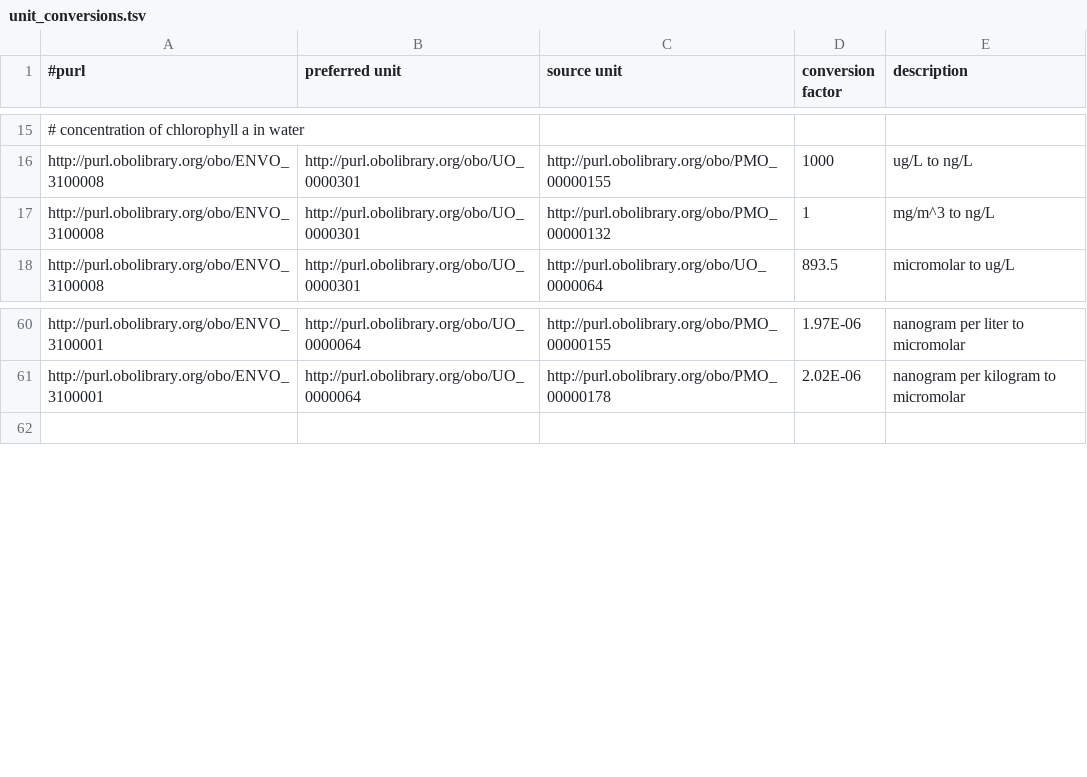
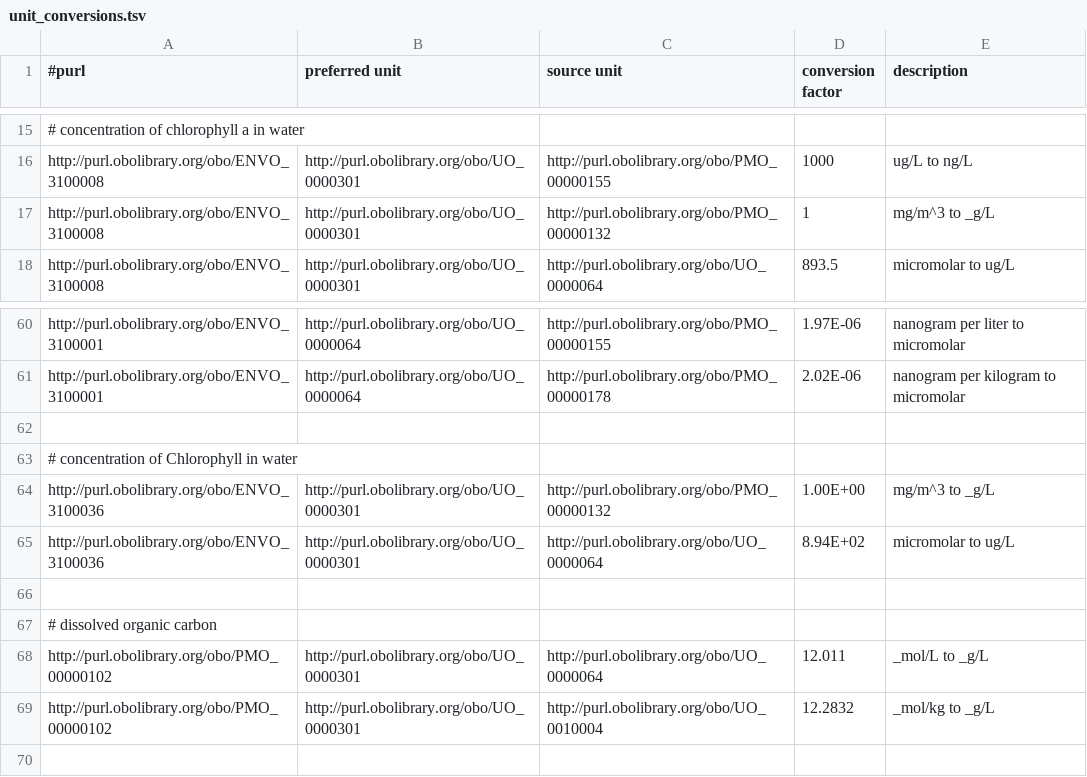
Before and after one commit to hurwitzlab/planet-microbe-scripts, a TSV file: scripts/unit_conversions.tsv, drawn as a sheet; only a part is shown, gaps mark what is left out; the diff names each change by its address in the sheet, - before the commit and + after, or states it on an @@ line.

Commit message:
new conversion - chl and DOC

```diff
--- a/scripts/unit_conversions.tsv
+++ b/scripts/unit_conversions.tsv
-E17 (description): mg/m^3 to ng/L
+E17 (description): mg/m^3 to _g/L
+row 62: (empty)
+row 63: # concentration of Chlorophyll in water
+row 64: http://purl.obolibrary.org/obo/ENVO_3100036 | http://purl.obolibrary.org/obo/UO_0000301 | http://purl.obolibrary.org/obo/PMO_00000132 | 1.00E+00 | mg/m^3 to _g/L
+row 65: http://purl.obolibrary.org/obo/ENVO_3100036 | http://purl.obolibrary.org/obo/UO_0000301 | http://purl.obolibrary.org/obo/UO_0000064 | 8.94E+02 | micromolar to ug/L
+row 66: (empty)
+row 67: # dissolved organic carbon
+row 68: http://purl.obolibrary.org/obo/PMO_00000102 | http://purl.obolibrary.org/obo/UO_0000301 | http://purl.obolibrary.org/obo/UO_0000064 | 12.011 | _mol/L to _g/L
+row 69: http://purl.obolibrary.org/obo/PMO_00000102 | http://purl.obolibrary.org/obo/UO_0000301 | http://purl.obolibrary.org/obo/UO_0010004 | 12.2832 | _mol/kg to _g/L
```
